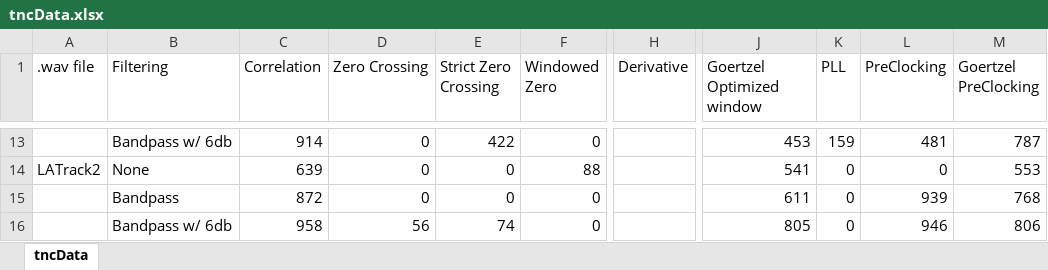
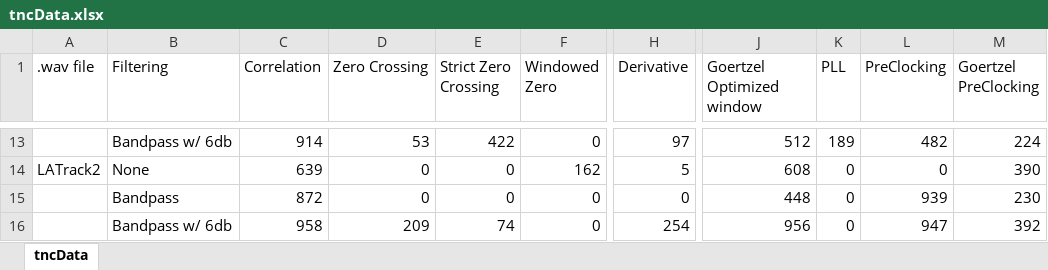
Before and after one commit to robbieford/RRXThesis, an Excel workbook: tncData.xlsx, sheet tncData, drawn as a sheet; only a part is shown, gaps mark what is left out; values as stored, in another font and other column widths than the file's, no borders; conditional formats not drawn; the diff covers the shown part only; the diff names each change by its address in the sheet, - before the commit and + after, or states it on an @@ line.

```diff
--- a/tncData.xlsx (sheet tncData)
+++ b/tncData.xlsx (sheet tncData)
-D13 (Zero Crossing): 0
+D13 (Zero Crossing): 53
-H13 (Derivative): (empty)
+H13 (Derivative): 97
-J13 (Goertzel Optimized window): 453
+J13 (Goertzel Optimized window): 512
-K13 (PLL): 159
+K13 (PLL): 189
-L13 (PreClocking): 481
+L13 (PreClocking): 482
-M13 (Goertzel PreClocking): 787
+M13 (Goertzel PreClocking): 224
-F14 (Windowed Zero): 88
+F14 (Windowed Zero): 162
-H14 (Derivative): (empty)
+H14 (Derivative): 5
-J14 (Goertzel Optimized window): 541
+J14 (Goertzel Optimized window): 608
-M14 (Goertzel PreClocking): 553
+M14 (Goertzel PreClocking): 390
-H15 (Derivative): (empty)
+H15 (Derivative): 0
-J15 (Goertzel Optimized window): 611
+J15 (Goertzel Optimized window): 448
-M15 (Goertzel PreClocking): 768
+M15 (Goertzel PreClocking): 230
-D16 (Zero Crossing): 56
+D16 (Zero Crossing): 209
-H16 (Derivative): (empty)
+H16 (Derivative): 254
-J16 (Goertzel Optimized window): 805
+J16 (Goertzel Optimized window): 956
-L16 (PreClocking): 946
+L16 (PreClocking): 947
-M16 (Goertzel PreClocking): 806
+M16 (Goertzel PreClocking): 392
```
Also changed, not shown: 1 added row, 1 removed row and 28 edited cells elsewhere in this sheet, 6 other files.
